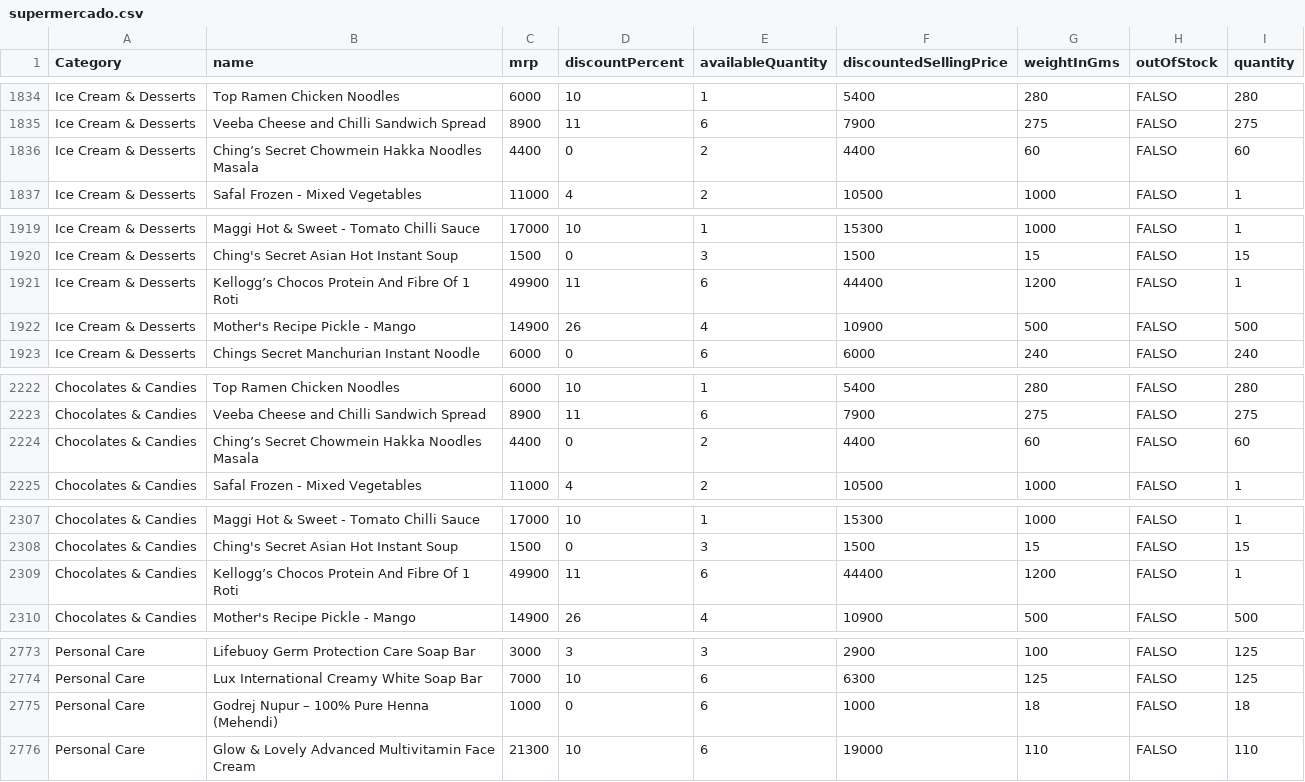
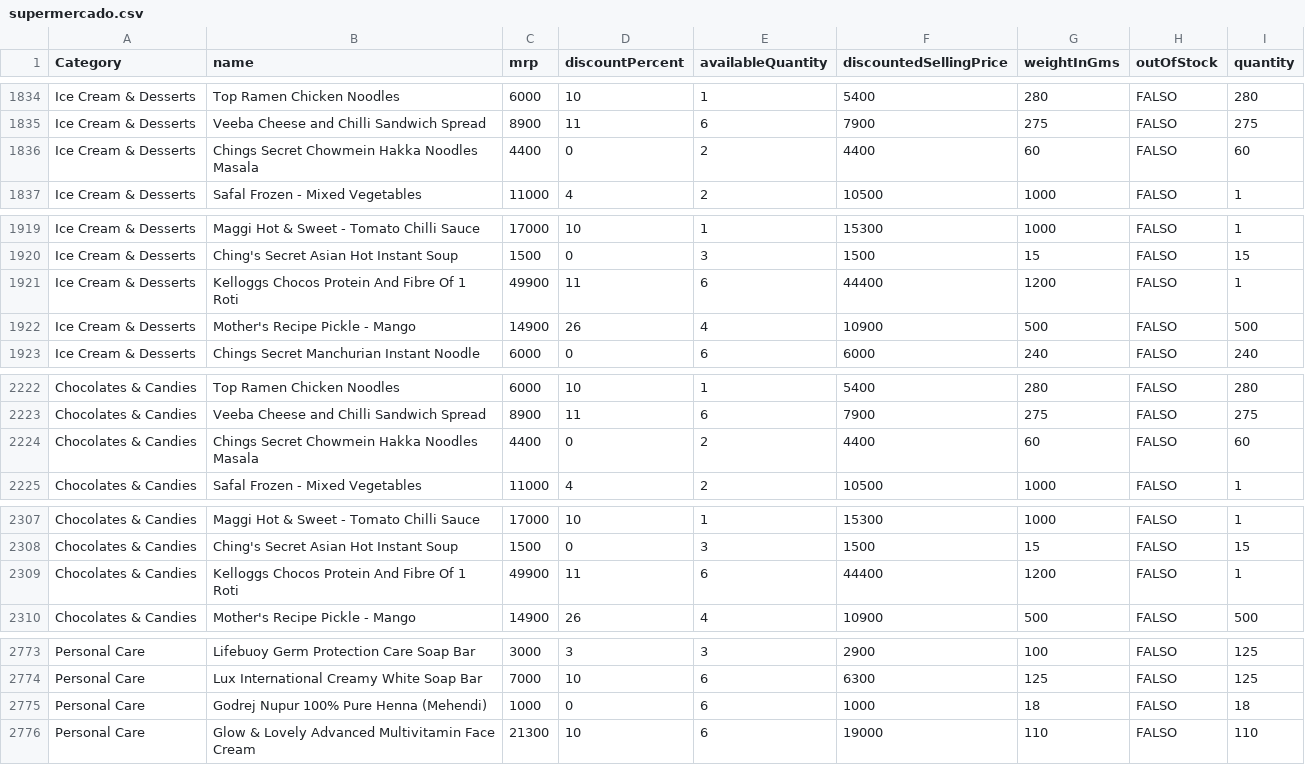
Before and after one commit to Emax1/DataMining4, a CSV file: supermercado.csv, drawn as a sheet; only a part is shown, gaps mark what is left out; the diff covers the shown part only; the diff names each change by its address in the sheet, - before the commit and + after, or states it on an @@ line.

```diff
--- a/supermercado.csv
+++ b/supermercado.csv
-B1836 (name): Ching’s Secret Chowmein Hakka Noodles Masala
+B1836 (name): Chings Secret Chowmein Hakka Noodles Masala
-B1921 (name): Kellogg’s Chocos Protein And Fibre Of 1 Roti
+B1921 (name): Kelloggs Chocos Protein And Fibre Of 1 Roti
-B2224 (name): Ching’s Secret Chowmein Hakka Noodles Masala
+B2224 (name): Chings Secret Chowmein Hakka Noodles Masala
-B2309 (name): Kellogg’s Chocos Protein And Fibre Of 1 Roti
+B2309 (name): Kelloggs Chocos Protein And Fibre Of 1 Roti
-B2775 (name): Godrej Nupur – 100% Pure Henna (Mehendi)
+B2775 (name): Godrej Nupur 100% Pure Henna (Mehendi)
```
Also changed, not shown: 10 edited cells elsewhere in this file.
